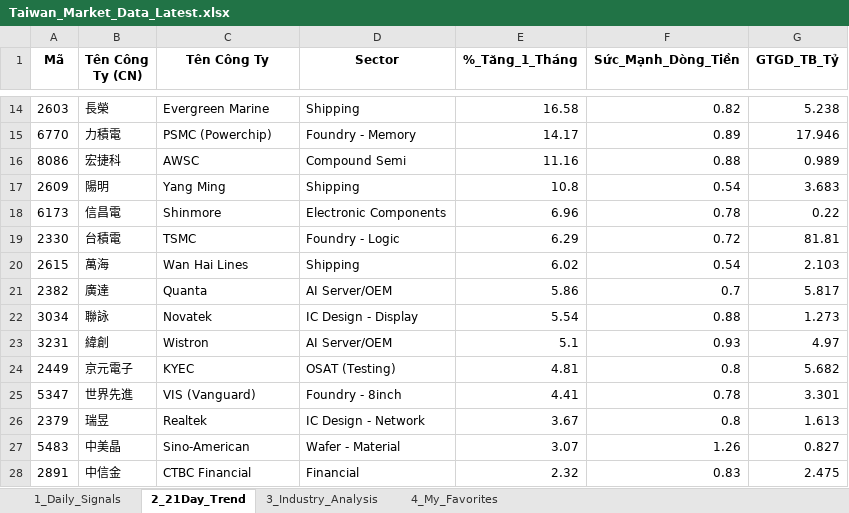
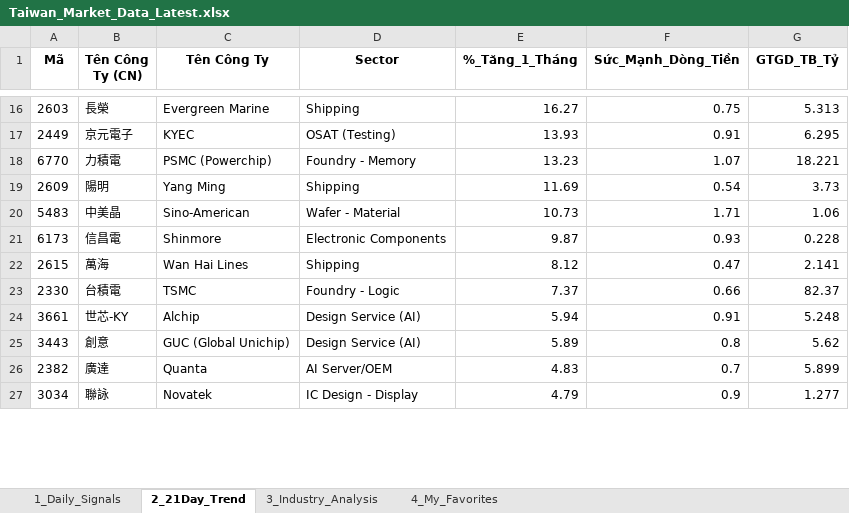
Before and after one commit to chipmoon/dashboard-tw, an Excel workbook: Taiwan_Market_Data_Latest.xlsx, sheet 2_21Day_Trend, drawn as a sheet; only a part is shown, gaps mark what is left out; values as stored, in another font and other column widths than the file's, no borders; removed rows and columns are numbered as before the commit, all else as after; the diff covers the shown part only; the diff names each change by its address in the sheet, - before the commit and + after, or states it on an @@ line.

```diff
--- a/Taiwan_Market_Data_Latest.xlsx (sheet 2_21Day_Trend)
+++ b/Taiwan_Market_Data_Latest.xlsx (sheet 2_21Day_Trend)
-E16 (%_Tăng_1_Tháng): 16.58
+E16 (%_Tăng_1_Tháng): 16.27
-F16 (Sức_Mạnh_Dòng_Tiền): 0.82
+F16 (Sức_Mạnh_Dòng_Tiền): 0.75
-G16 (GTGD_TB_Tỷ): 5.238
+G16 (GTGD_TB_Tỷ): 5.313
+row 17: 2449 | 京元電子 | KYEC | OSAT (Testing) | 13.93 | 0.91 | 6.295
-E18 (%_Tăng_1_Tháng): 14.17
+E18 (%_Tăng_1_Tháng): 13.23
-F18 (Sức_Mạnh_Dòng_Tiền): 0.89
+F18 (Sức_Mạnh_Dòng_Tiền): 1.07
-G18 (GTGD_TB_Tỷ): 17.946
+G18 (GTGD_TB_Tỷ): 18.221
-row 16: 8086 | 宏捷科 | AWSC | Compound Semi | 11.16 | 0.88 | 0.989
-E19 (%_Tăng_1_Tháng): 10.8
+E19 (%_Tăng_1_Tháng): 11.69
-G19 (GTGD_TB_Tỷ): 3.683
+G19 (GTGD_TB_Tỷ): 3.73
+row 20: 5483 | 中美晶 | Sino-American | Wafer - Material | 10.73 | 1.71 | 1.06
-E21 (%_Tăng_1_Tháng): 6.96
+E21 (%_Tăng_1_Tháng): 9.87
-F21 (Sức_Mạnh_Dòng_Tiền): 0.78
+F21 (Sức_Mạnh_Dòng_Tiền): 0.93
-G21 (GTGD_TB_Tỷ): 0.22
+G21 (GTGD_TB_Tỷ): 0.228
-row 19: 2330 | 台積電 | TSMC | Foundry - Logic | 6.29 | 0.72 | 81.81
-E22 (%_Tăng_1_Tháng): 6.02
+E22 (%_Tăng_1_Tháng): 8.12
-F22 (Sức_Mạnh_Dòng_Tiền): 0.54
+F22 (Sức_Mạnh_Dòng_Tiền): 0.47
-G22 (GTGD_TB_Tỷ): 2.103
+G22 (GTGD_TB_Tỷ): 2.141
+row 23: 2330 | 台積電 | TSMC | Foundry - Logic | 7.37 | 0.66 | 82.37
+row 24: 3661 | 世芯-KY | Alchip | Design Service (AI) | 5.94 | 0.91 | 5.248
+row 25: 3443 | 創意 | GUC (Global Unichip) | Design Service (AI) | 5.89 | 0.8 | 5.62
-E26 (%_Tăng_1_Tháng): 5.86
+E26 (%_Tăng_1_Tháng): 4.83
-G26 (GTGD_TB_Tỷ): 5.817
+G26 (GTGD_TB_Tỷ): 5.899
-E27 (%_Tăng_1_Tháng): 5.54
+E27 (%_Tăng_1_Tháng): 4.79
-F27 (Sức_Mạnh_Dòng_Tiền): 0.88
+F27 (Sức_Mạnh_Dòng_Tiền): 0.9
-G27 (GTGD_TB_Tỷ): 1.273
+G27 (GTGD_TB_Tỷ): 1.277
-row 23: 3231 | 緯創 | Wistron | AI Server/OEM | 5.1 | 0.93 | 4.97
-row 24: 2449 | 京元電子 | KYEC | OSAT (Testing) | 4.81 | 0.8 | 5.682
-row 25: 5347 | 世界先進 | VIS (Vanguard) | Foundry - 8inch | 4.41 | 0.78 | 3.301
-row 26: 2379 | 瑞昱 | Realtek | IC Design - Network | 3.67 | 0.8 | 1.613
-row 27: 5483 | 中美晶 | Sino-American | Wafer - Material | 3.07 | 1.26 | 0.827
-row 28: 2891 | 中信金 | CTBC Financial | Financial | 2.32 | 0.83 | 2.475
```
Also changed, not shown: 21 added rows, 18 removed rows and 53 edited cells elsewhere in this sheet, sheet 1_Daily_Signals, sheet 3_Industry_Analysis, sheet 4_My_Favorites.
